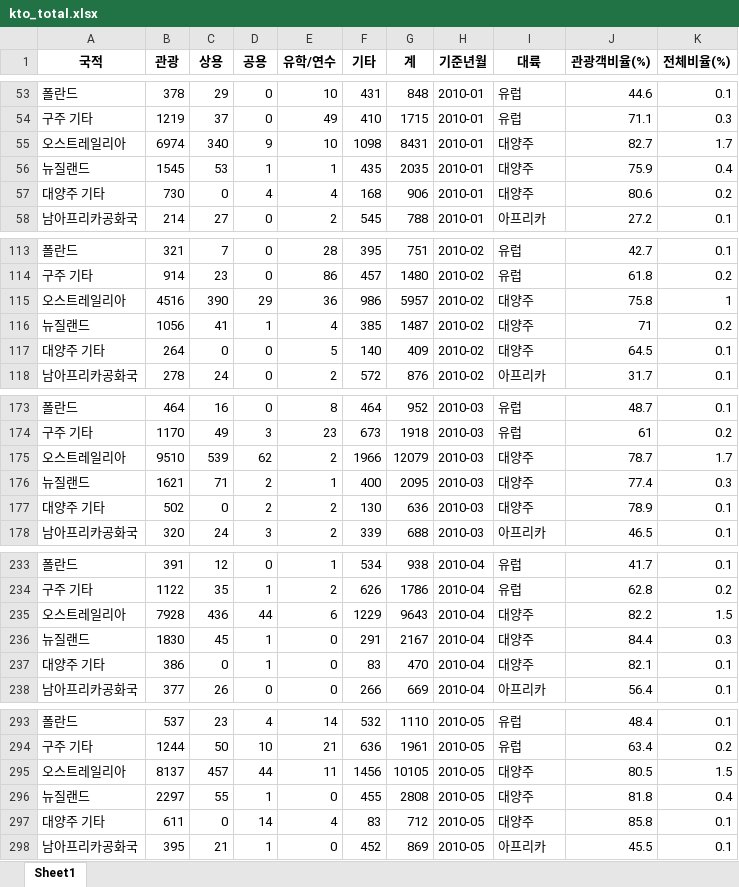
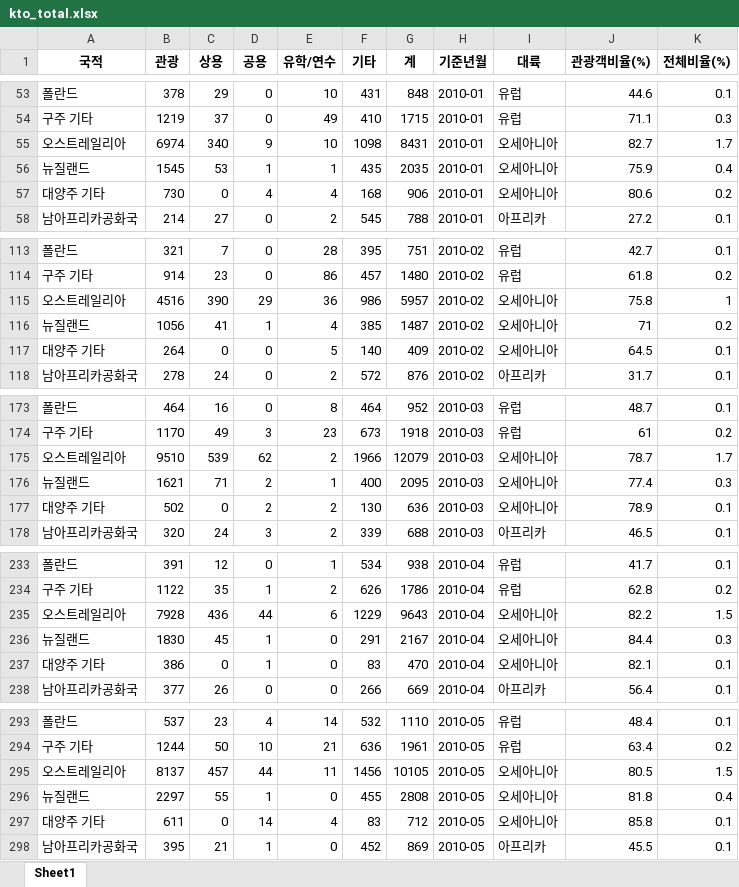
Before and after one commit to devuoon/bigdata-analysis-2024, an Excel workbook: day03/data/kto_total.xlsx, sheet Sheet1, drawn as a sheet; only a part is shown, gaps mark what is left out; values as stored, in another font and other column widths than the file's, no borders; the diff covers the shown part only; the diff names each change by its address in the sheet, - before the commit and + after, or states it on an @@ line.

```diff
--- a/day03/data/kto_total.xlsx (sheet Sheet1)
+++ b/day03/data/kto_total.xlsx (sheet Sheet1)
-I55:I57 (대륙): 대양주
+I55:I57 (대륙): 오세아니아
-I115:I117 (대륙): 대양주
+I115:I117 (대륙): 오세아니아
-I175:I177 (대륙): 대양주
+I175:I177 (대륙): 오세아니아
-I235:I237 (대륙): 대양주
+I235:I237 (대륙): 오세아니아
-I295:I297 (대륙): 대양주
+I295:I297 (대륙): 오세아니아
```
Also changed, not shown: 360 edited cells elsewhere in this sheet, 7 other files.
